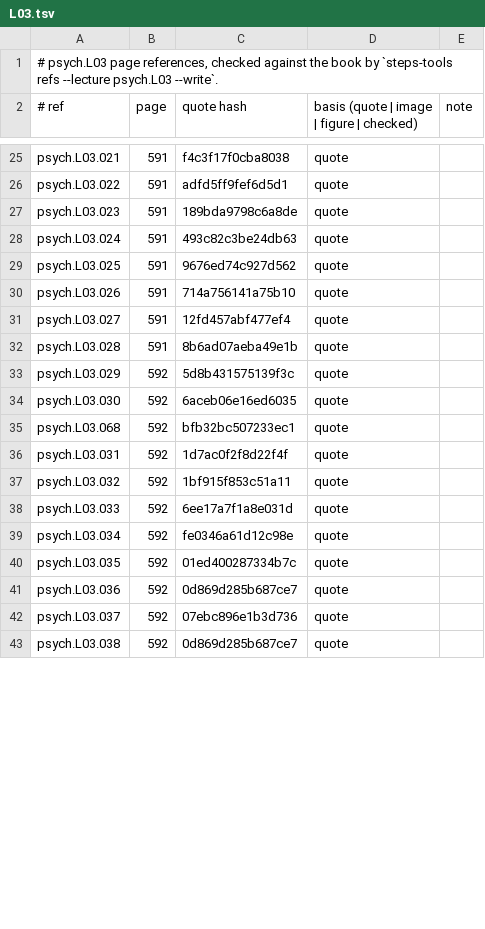
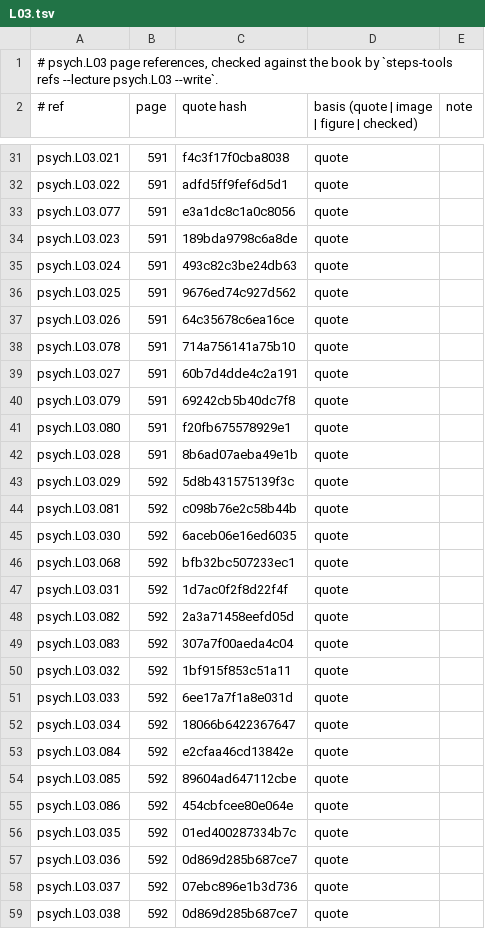
Before and after one commit to MohamedRef/Steps-app, a TSV file: content/book-refs/psych/L03.tsv, drawn as a sheet; only a part is shown, gaps mark what is left out; the diff covers the shown part only.

```diff
--- a/content/book-refs/psych/L03.tsv
+++ b/content/book-refs/psych/L03.tsv
@@ -26,2 +32,3 @@ psych.L03.021	591	f4c3f17f0cba8038	quote
 psych.L03.022	591	adfd5ff9fef6d5d1	quote	
+psych.L03.077	591	e3a1dc8c1a0c8056	quote	
 psych.L03.023	591	189bda9798c6a8de	quote	
@@ -29,6 +36,10 @@ psych.L03.024	591	493c82c3be24db63	quote
 psych.L03.025	591	9676ed74c927d562	quote	
-psych.L03.026	591	714a756141a75b10	quote	
-psych.L03.027	591	12fd457abf477ef4	quote	
+psych.L03.026	591	64c35678c6ea16ce	quote	
+psych.L03.078	591	714a756141a75b10	quote	
+psych.L03.027	591	60b7d4dde4c2a191	quote	
+psych.L03.079	591	69242cb5b40dc7f8	quote	
+psych.L03.080	591	f20fb675578929e1	quote	
 psych.L03.028	591	8b6ad07aeba49e1b	quote	
 psych.L03.029	592	5d8b431575139f3c	quote	
+psych.L03.081	592	c098b76e2c58b44b	quote	
 psych.L03.030	592	6aceb06e16ed6035	quote	
@@ -36,5 +47,10 @@ psych.L03.068	592	bfb32bc507233ec1	quote
 psych.L03.031	592	1d7ac0f2f8d22f4f	quote	
+psych.L03.082	592	2a3a71458eefd05d	quote	
+psych.L03.083	592	307a7f00aeda4c04	quote	
 psych.L03.032	592	1bf915f853c51a11	quote	
 psych.L03.033	592	6ee17a7f1a8e031d	quote	
-psych.L03.034	592	fe0346a61d12c98e	quote	
+psych.L03.034	592	18066b6422367647	quote	
+psych.L03.084	592	e2cfaa46cd13842e	quote	
+psych.L03.085	592	89604ad647112cbe	quote	
+psych.L03.086	592	454cbfcee80e064e	quote	
 psych.L03.035	592	01ed400287334b7c	quote	
```
Also changed, not shown: 15 added rows and 4 edited cells elsewhere in this file, content/book-refs/pharm/L02.tsv, content/book-refs/pharm/L03.tsv, 30 other files.
